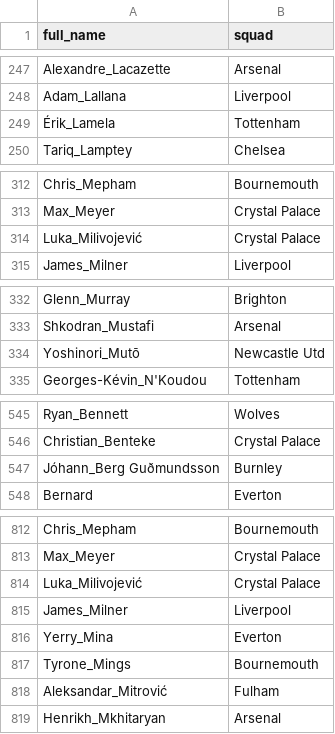
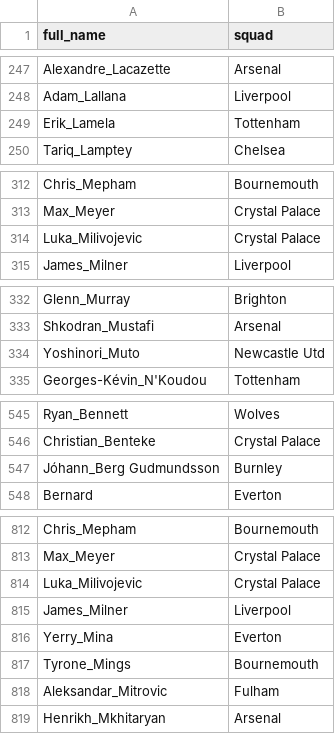
Before and after one commit to colinpbowen/fantasy-RL, a CSV file: player_squad_mapping.csv, drawn as a sheet; only a part is shown, gaps mark what is left out; the diff covers the shown part only.

Commit message:
updating player_names

```diff
--- a/player_squad_mapping.csv
+++ b/player_squad_mapping.csv
@@ -248,3 +248,3 @@ Alexandre_Lacazette,Arsenal
 Adam_Lallana,Liverpool
-Érik_Lamela,Tottenham
+Erik_Lamela,Tottenham
 Tariq_Lamptey,Chelsea
@@ -313,3 +313,3 @@ Chris_Mepham,Bournemouth
 Max_Meyer,Crystal Palace
-Luka_Milivojević,Crystal Palace
+Luka_Milivojevic,Crystal Palace
 James_Milner,Liverpool
@@ -333,3 +333,3 @@ Glenn_Murray,Brighton
 Shkodran_Mustafi,Arsenal
-Yoshinori_Mutō,Newcastle Utd
+Yoshinori_Muto,Newcastle Utd
 Georges-Kévin_N'Koudou,Tottenham
@@ -546,3 +546,3 @@ Ryan_Bennett,Wolves
 Christian_Benteke,Crystal Palace
-Jóhann_Berg Guðmundsson,Burnley
+Jóhann_Berg Gudmundsson,Burnley
 Bernard,Everton
@@ -813,3 +813,3 @@ Chris_Mepham,Bournemouth
 Max_Meyer,Crystal Palace
-Luka_Milivojević,Crystal Palace
+Luka_Milivojevic,Crystal Palace
 James_Milner,Liverpool
@@ -817,3 +817,3 @@ Yerry_Mina,Everton
 Tyrone_Mings,Bournemouth
-Aleksandar_Mitrović,Fulham
+Aleksandar_Mitrovic,Fulham
 Henrikh_Mkhitaryan,Arsenal
```
Also changed, not shown: 3 edited cells elsewhere in this file, player_position_keys.csv, selected_18-19.csv.
